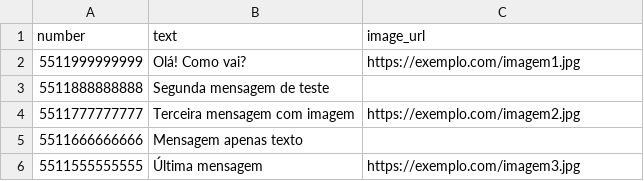
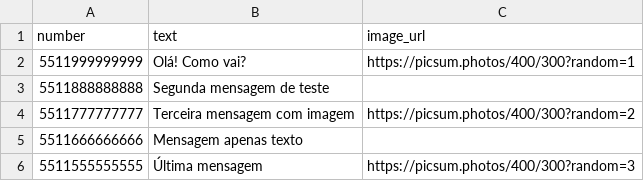
Before and after one commit to abelprosp/disparadorluxus, a CSV file: exemplo.csv, drawn as a sheet.

```diff
--- a/exemplo.csv
+++ b/exemplo.csv
@@ -1,6 +1,6 @@
 number,text,image_url
-5511999999999,Olá! Como vai?,https://exemplo.com/imagem1.jpg
+5511999999999,Olá! Como vai?,https://picsum.photos/400/300?random=1
 5511888888888,Segunda mensagem de teste,
-5511777777777,Terceira mensagem com imagem,https://exemplo.com/imagem2.jpg
+5511777777777,Terceira mensagem com imagem,https://picsum.photos/400/300?random=2
 5511666666666,Mensagem apenas texto,
-5511555555555,Última mensagem,https://exemplo.com/imagem3.jpg
+5511555555555,Última mensagem,https://picsum.photos/400/300?random=3
```
Also changed, not shown: 2 other files.
